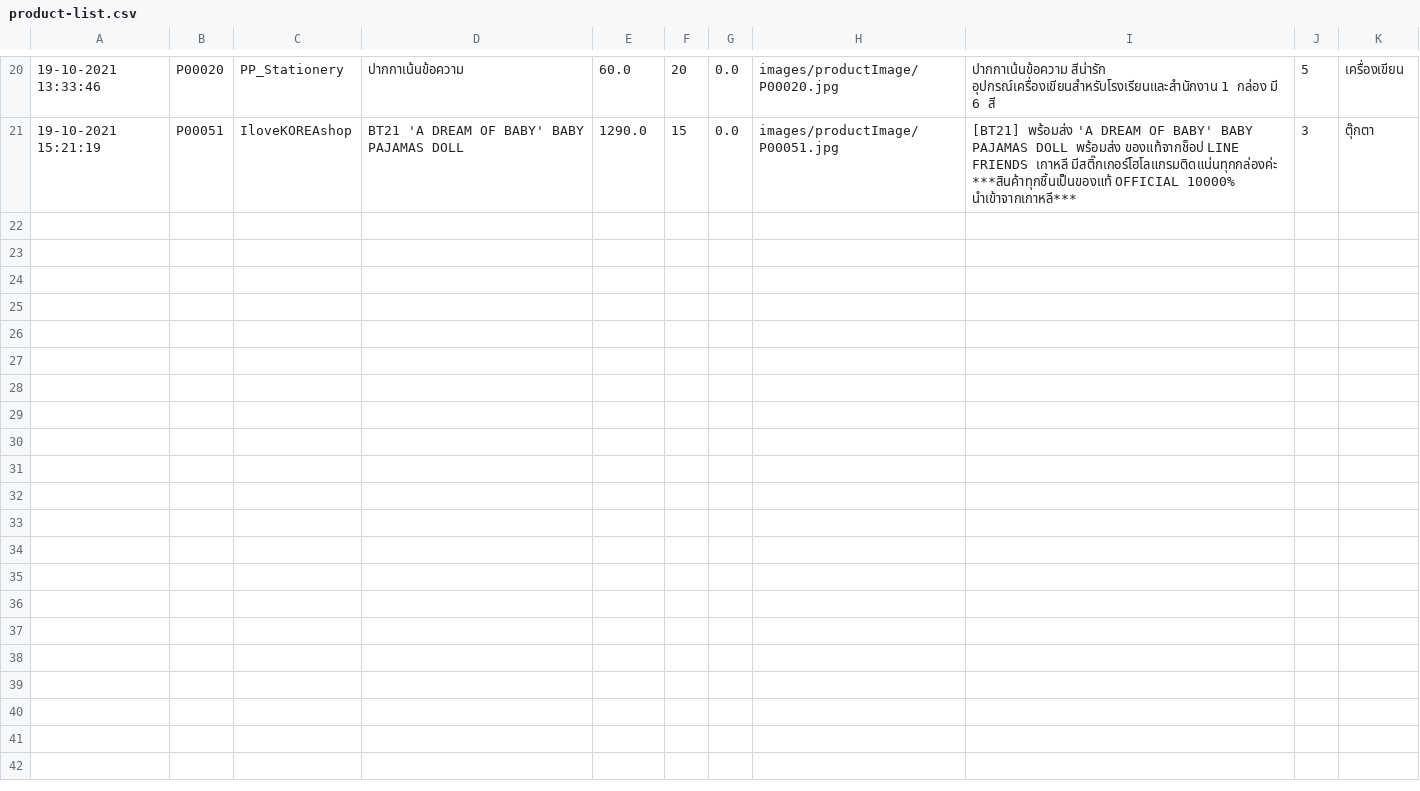
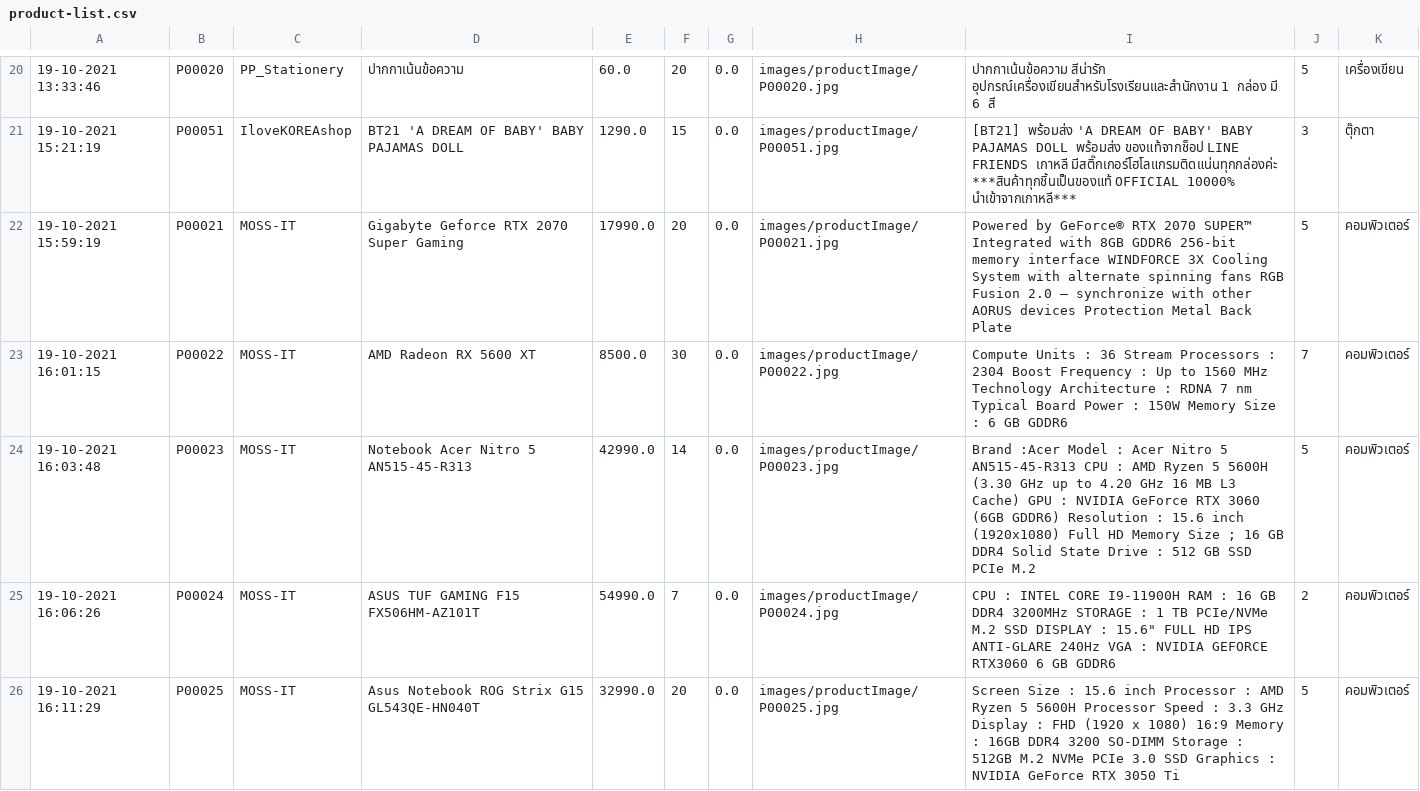
Before and after one commit to nax200/CandD-shopping-application, a CSV file: csv-data/product/product-list.csv, drawn as a sheet; only a part is shown, gaps mark what is left out; the diff covers the shown part only; the diff names each change by its address in the sheet, - before the commit and + after, or states it on an @@ line.

```diff
--- a/csv-data/product/product-list.csv
+++ b/csv-data/product/product-list.csv
+row 22: 19-10-2021 15:59:19 | P00021 | MOSS-IT | Gigabyte Geforce RTX 2070 Super Gaming | 17990.0 | 20 | 0.0 | images/productImage/P00021.jpg | Powered by GeForce® RTX 2070 SUPER™ Integrated with 8GB GDDR6 256-bit memory interface WINDFORCE 3X Cooling System with alternate spinning fans RGB Fusion 2.0 – synchronize with other AORUS devices Protection Metal Back Plate | 5 | คอมพิวเตอร์
+row 23: 19-10-2021 16:01:15 | P00022 | MOSS-IT | AMD Radeon RX 5600 XT | 8500.0 | 30 | 0.0 | images/productImage/P00022.jpg | Compute Units : 36 Stream Processors : 2304 Boost Frequency : Up to 1560 MHz Technology Architecture : RDNA 7 nm Typical Board Power : 150W Memory Size : 6 GB GDDR6 | 7 | คอมพิวเตอร์
+row 24: 19-10-2021 16:03:48 | P00023 | MOSS-IT | Notebook Acer Nitro 5 AN515-45-R313 | 42990.0 | 14 | 0.0 | images/productImage/P00023.jpg | Brand :Acer Model : Acer Nitro 5 AN515-45-R313 CPU : AMD Ryzen 5 5600H (3.30 GHz up to 4.20 GHz 16 MB L3 Cache) GPU : NVIDIA GeForce RTX 3060 (6GB GDDR6) Resolution : 15.6 inch (1920x1080) Full HD Memory Size ; 16 GB DDR4 Solid State Drive : 512 GB SSD PCIe M.2 | 5 | คอมพิวเตอร์
+row 25: 19-10-2021 16:06:26 | P00024 | MOSS-IT | ASUS TUF GAMING F15 FX506HM-AZ101T | 54990.0 | 7 | 0.0 | images/productImage/P00024.jpg | CPU : INTEL CORE I9-11900H RAM : 16 GB DDR4 3200MHz STORAGE : 1 TB PCIe/NVMe M.2 SSD DISPLAY : 15.6" FULL HD IPS ANTI-GLARE 240Hz VGA : NVIDIA GEFORCE RTX3060 6 GB GDDR6 | 2 | คอมพิวเตอร์
+row 26: 19-10-2021 16:11:29 | P00025 | MOSS-IT | Asus Notebook ROG Strix G15 GL543QE-HN040T | 32990.0 | 20 | 0.0 | images/productImage/P00025.jpg | Screen Size : 15.6 inch Processor : AMD Ryzen 5 5600H Processor Speed : 3.3 GHz Display : FHD (1920 x 1080) 16:9 Memory : 16GB DDR4 3200 SO-DIMM Storage : 512GB M.2 NVMe PCIe 3.0 SSD Graphics : NVIDIA GeForce RTX 3050 Ti | 5 | คอมพิวเตอร์
```
Also changed, not shown: 5 added rows elsewhere in this file, csv-data/user/user-account.csv, 10 other files.
